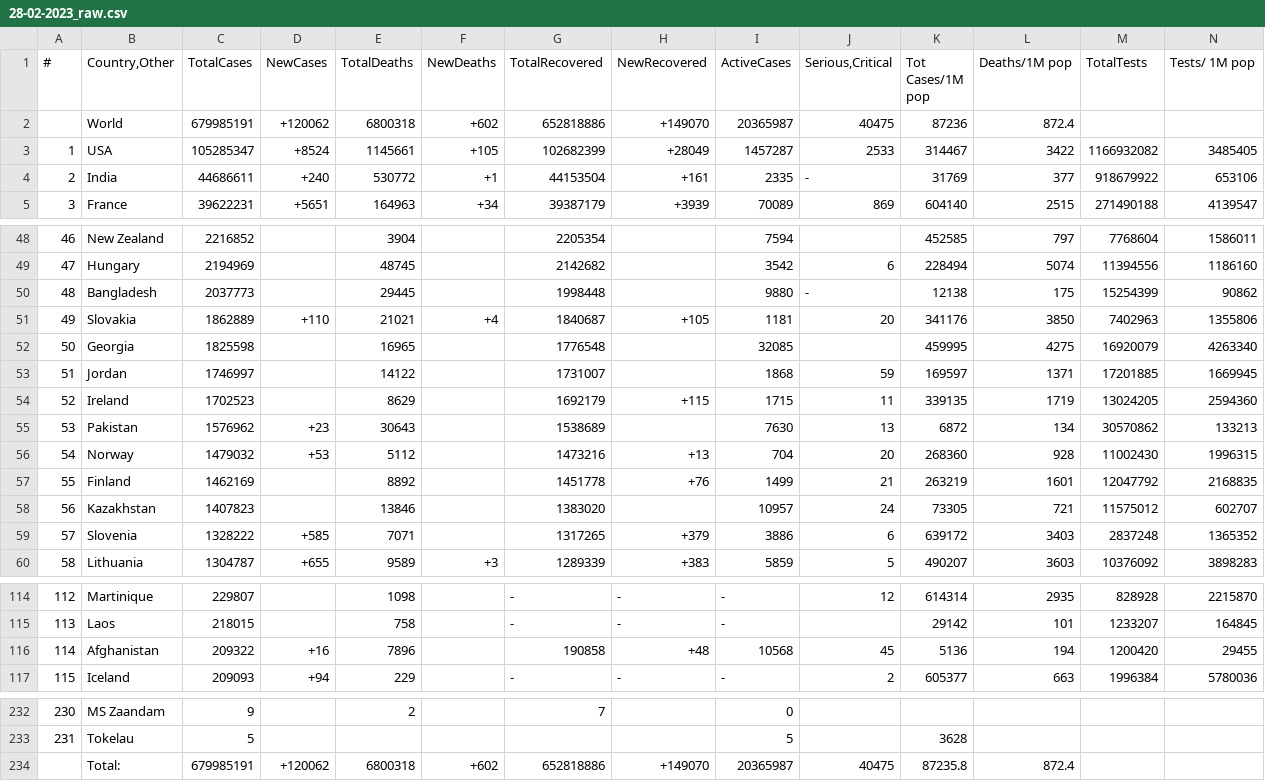
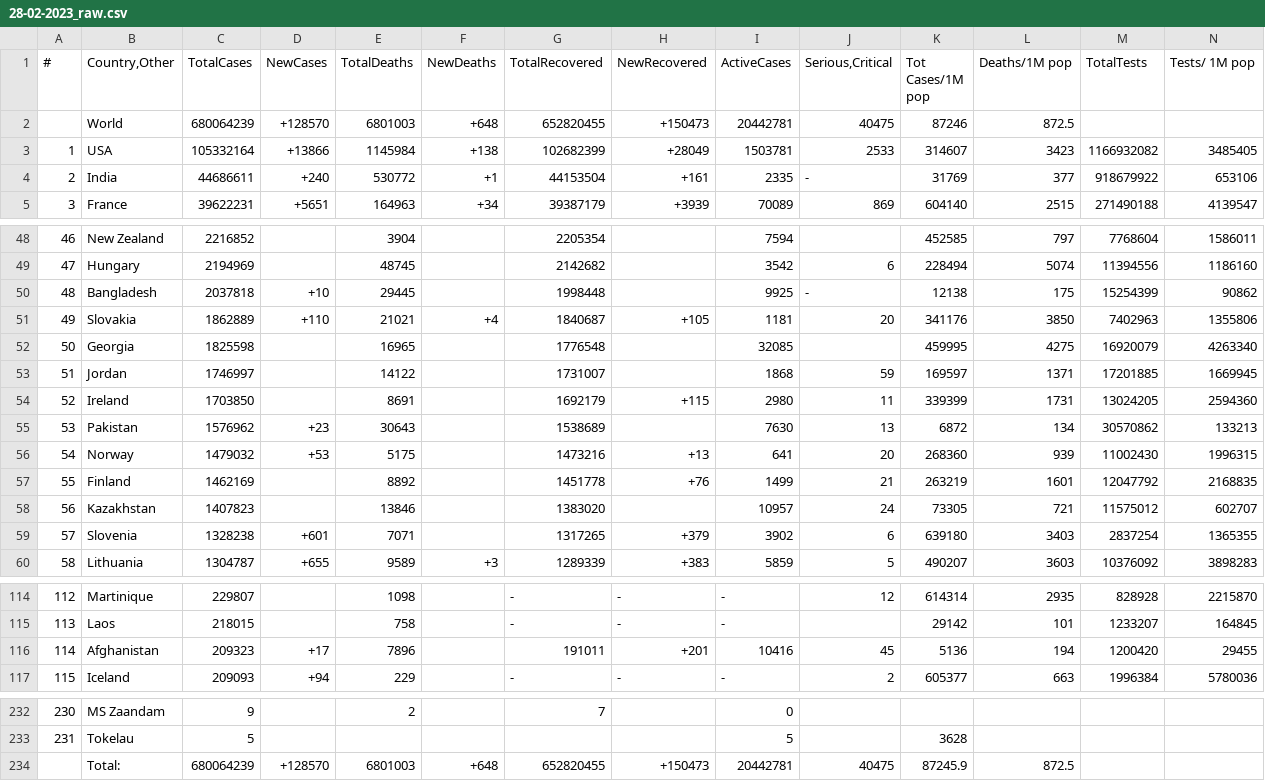
Before and after one commit to vntan/Covid-19-Analysis, a CSV file: raw_data/28-02-2023_raw.csv, drawn as a sheet; only a part is shown, gaps mark what is left out; removed rows and columns are numbered as before the commit, all else as after; rows hold the shown columns only; the diff covers the shown part only; the diff names each change by its address in the sheet, - before the commit and + after, or states it on an @@ line.

Commit message:
collect data 02-03-2023

```diff
--- a/raw_data/28-02-2023_raw.csv
+++ b/raw_data/28-02-2023_raw.csv
-row 2:  | World | 679985191 | +120062 | 6800318 | +602 | 652818886 | +149070 | 20365987 | 40475 | 87236 | 872.4
+row 2:  | World | 680064239 | +128570 | 6801003 | +648 | 652820455 | +150473 | 20442781 | 40475 | 87246 | 872.5
-C3 (TotalCases): 105285347
+C3 (TotalCases): 105332164
-D3 (NewCases): +8524
+D3 (NewCases): +13866
-E3 (TotalDeaths): 1145661
+E3 (TotalDeaths): 1145984
-F3 (NewDeaths): +105
+F3 (NewDeaths): +138
-I3 (ActiveCases): 1457287
+I3 (ActiveCases): 1503781
-K3 (Tot Cases/1M pop): 314467
+K3 (Tot Cases/1M pop): 314607
-L3 (Deaths/1M pop): 3422
+L3 (Deaths/1M pop): 3423
-C50 (TotalCases): 2037773
+C50 (TotalCases): 2037818
-D50 (NewCases): (empty)
+D50 (NewCases): +10
-I50 (ActiveCases): 9880
+I50 (ActiveCases): 9925
-C54 (TotalCases): 1702523
+C54 (TotalCases): 1703850
-E54 (TotalDeaths): 8629
+E54 (TotalDeaths): 8691
-I54 (ActiveCases): 1715
+I54 (ActiveCases): 2980
-K54 (Tot Cases/1M pop): 339135
+K54 (Tot Cases/1M pop): 339399
-L54 (Deaths/1M pop): 1719
+L54 (Deaths/1M pop): 1731
-E56 (TotalDeaths): 5112
+E56 (TotalDeaths): 5175
-I56 (ActiveCases): 704
+I56 (ActiveCases): 641
-L56 (Deaths/1M pop): 928
+L56 (Deaths/1M pop): 939
-C59 (TotalCases): 1328222
+C59 (TotalCases): 1328238
-D59 (NewCases): +585
+D59 (NewCases): +601
-I59 (ActiveCases): 3886
+I59 (ActiveCases): 3902
-K59 (Tot Cases/1M pop): 639172
+K59 (Tot Cases/1M pop): 639180
-M59 (TotalTests): 2837248
+M59 (TotalTests): 2837254
-N59 (Tests/ 1M pop): 1365352
+N59 (Tests/ 1M pop): 1365355
-C116 (TotalCases): 209322
+C116 (TotalCases): 209323
-D116 (NewCases): +16
+D116 (NewCases): +17
-G116 (TotalRecovered): 190858
+G116 (TotalRecovered): 191011
-H116 (NewRecovered): +48
+H116 (NewRecovered): +201
-I116 (ActiveCases): 10568
+I116 (ActiveCases): 10416
-row 234:  | Total: | 679985191 | +120062 | 6800318 | +602 | 652818886 | +149070 | 20365987 | 40475 | 87235.8 | 872.4
+row 234:  | Total: | 680064239 | +128570 | 6801003 | +648 | 652820455 | +150473 | 20442781 | 40475 | 87245.9 | 872.5
```
Also changed, not shown: 33 edited cells elsewhere in this file, data/28-02-2023.csv, 2 other files.
